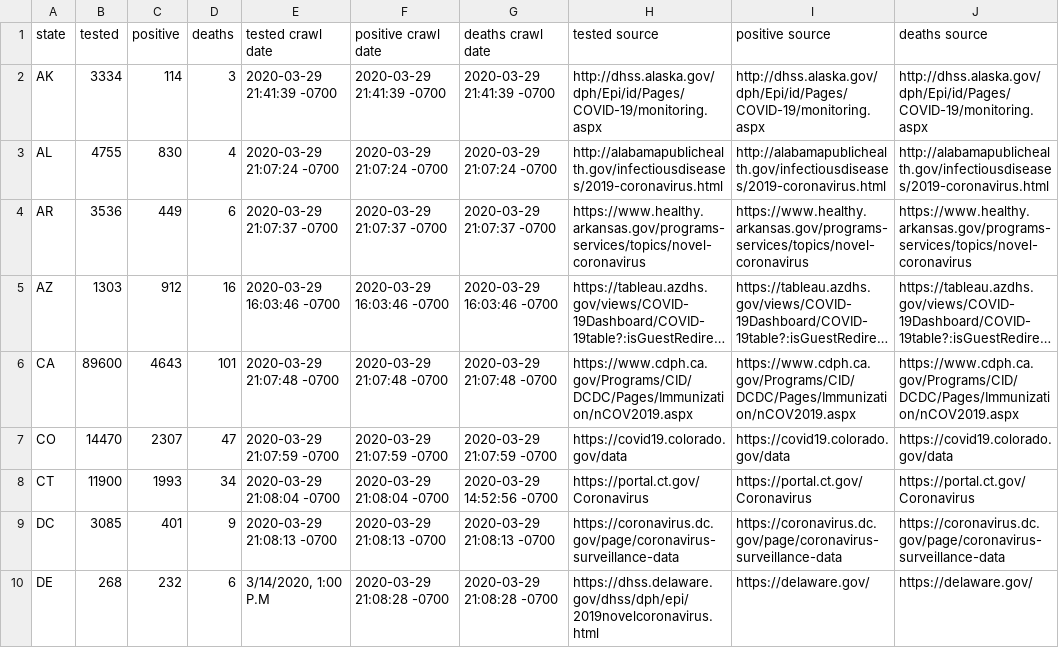
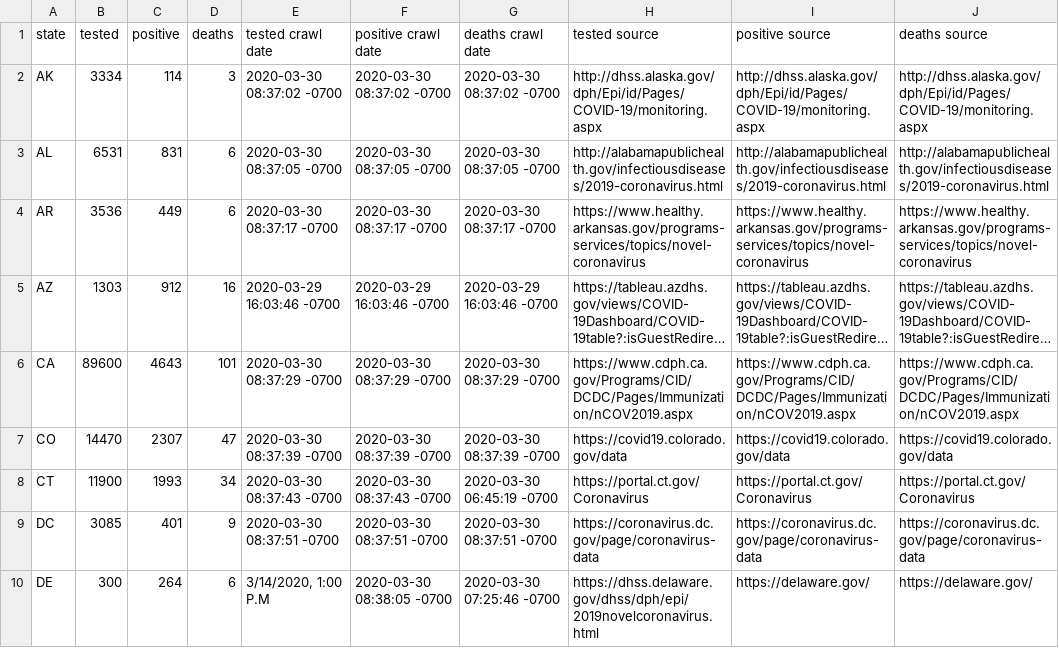
Before and after one commit to rdsida/crawl-and-parse, a CSV file: all.csv, drawn as a sheet; only a part is shown; long unchanged cells end in …; the diff covers the shown part only; the diff names each change by its address in the sheet, - before the commit and + after, or states it on an @@ line.

Commit message:
fix crawlers

```diff
--- a/all.csv
+++ b/all.csv
-E2 (tested crawl date): 2020-03-29 21:41:39 -0700
+E2 (tested crawl date): 2020-03-30 08:37:02 -0700
-F2 (positive crawl date): 2020-03-29 21:41:39 -0700
+F2 (positive crawl date): 2020-03-30 08:37:02 -0700
-G2 (deaths crawl date): 2020-03-29 21:41:39 -0700
+G2 (deaths crawl date): 2020-03-30 08:37:02 -0700
-B3 (tested): 4755
+B3 (tested): 6531
-C3 (positive): 830
+C3 (positive): 831
-D3 (deaths): 4
+D3 (deaths): 6
-E3 (tested crawl date): 2020-03-29 21:07:24 -0700
+E3 (tested crawl date): 2020-03-30 08:37:05 -0700
-F3 (positive crawl date): 2020-03-29 21:07:24 -0700
+F3 (positive crawl date): 2020-03-30 08:37:05 -0700
-G3 (deaths crawl date): 2020-03-29 21:07:24 -0700
+G3 (deaths crawl date): 2020-03-30 08:37:05 -0700
-E4 (tested crawl date): 2020-03-29 21:07:37 -0700
+E4 (tested crawl date): 2020-03-30 08:37:17 -0700
-F4 (positive crawl date): 2020-03-29 21:07:37 -0700
+F4 (positive crawl date): 2020-03-30 08:37:17 -0700
-G4 (deaths crawl date): 2020-03-29 21:07:37 -0700
+G4 (deaths crawl date): 2020-03-30 08:37:17 -0700
-E6 (tested crawl date): 2020-03-29 21:07:48 -0700
+E6 (tested crawl date): 2020-03-30 08:37:29 -0700
-F6 (positive crawl date): 2020-03-29 21:07:48 -0700
+F6 (positive crawl date): 2020-03-30 08:37:29 -0700
-G6 (deaths crawl date): 2020-03-29 21:07:48 -0700
+G6 (deaths crawl date): 2020-03-30 08:37:29 -0700
-E7 (tested crawl date): 2020-03-29 21:07:59 -0700
+E7 (tested crawl date): 2020-03-30 08:37:39 -0700
-F7 (positive crawl date): 2020-03-29 21:07:59 -0700
+F7 (positive crawl date): 2020-03-30 08:37:39 -0700
-G7 (deaths crawl date): 2020-03-29 21:07:59 -0700
+G7 (deaths crawl date): 2020-03-30 08:37:39 -0700
-E8 (tested crawl date): 2020-03-29 21:08:04 -0700
+E8 (tested crawl date): 2020-03-30 08:37:43 -0700
-F8 (positive crawl date): 2020-03-29 21:08:04 -0700
+F8 (positive crawl date): 2020-03-30 08:37:43 -0700
-G8 (deaths crawl date): 2020-03-29 14:52:56 -0700
+G8 (deaths crawl date): 2020-03-30 06:45:19 -0700
-E9 (tested crawl date): 2020-03-29 21:08:13 -0700
+E9 (tested crawl date): 2020-03-30 08:37:51 -0700
-F9 (positive crawl date): 2020-03-29 21:08:13 -0700
+F9 (positive crawl date): 2020-03-30 08:37:51 -0700
-G9 (deaths crawl date): 2020-03-29 21:08:13 -0700
+G9 (deaths crawl date): 2020-03-30 08:37:51 -0700
-H9 (tested source): https://coronavirus.dc.gov/page/coronavirus-surveillance-data
+H9 (tested source): https://coronavirus.dc.gov/page/coronavirus-data
-I9 (positive source): https://coronavirus.dc.gov/page/coronavirus-surveillance-data
+I9 (positive source): https://coronavirus.dc.gov/page/coronavirus-data
-J9 (deaths source): https://coronavirus.dc.gov/page/coronavirus-surveillance-data
+J9 (deaths source): https://coronavirus.dc.gov/page/coronavirus-data
-B10 (tested): 268
+B10 (tested): 300
-C10 (positive): 232
+C10 (positive): 264
-F10 (positive crawl date): 2020-03-29 21:08:28 -0700
+F10 (positive crawl date): 2020-03-30 08:38:05 -0700
-G10 (deaths crawl date): 2020-03-29 21:08:28 -0700
+G10 (deaths crawl date): 2020-03-30 07:25:46 -0700
```
Also changed, not shown: 1 added row and 116 edited cells elsewhere in this file, states.csv, 1 other file.
